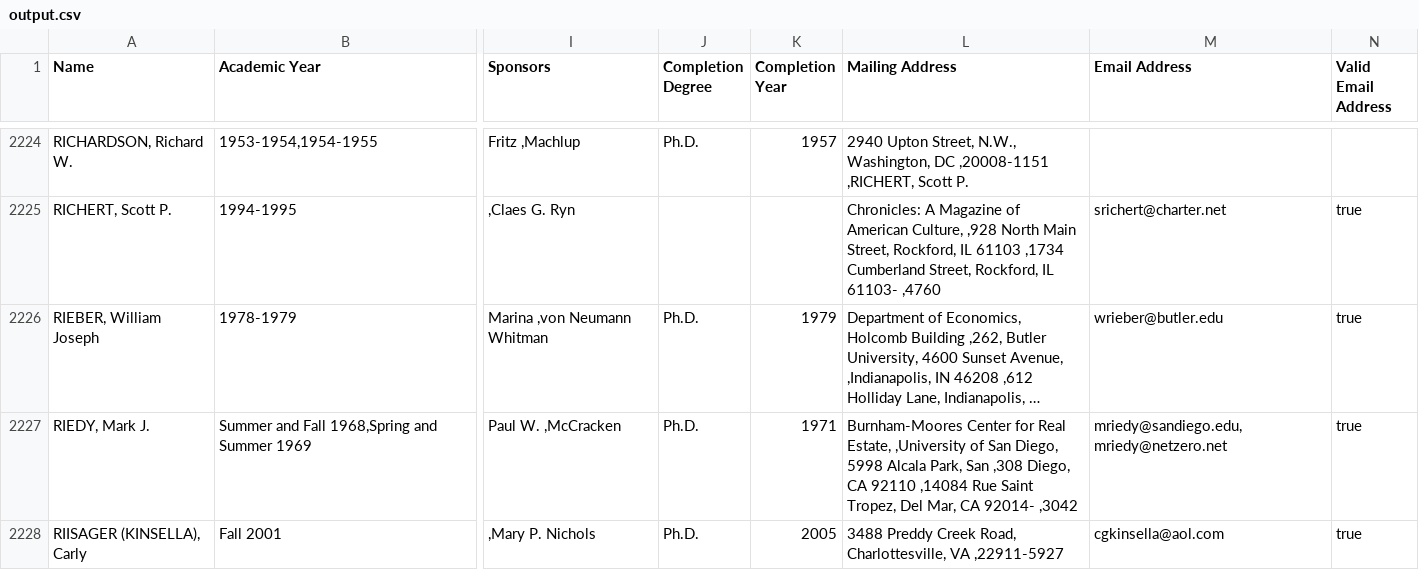
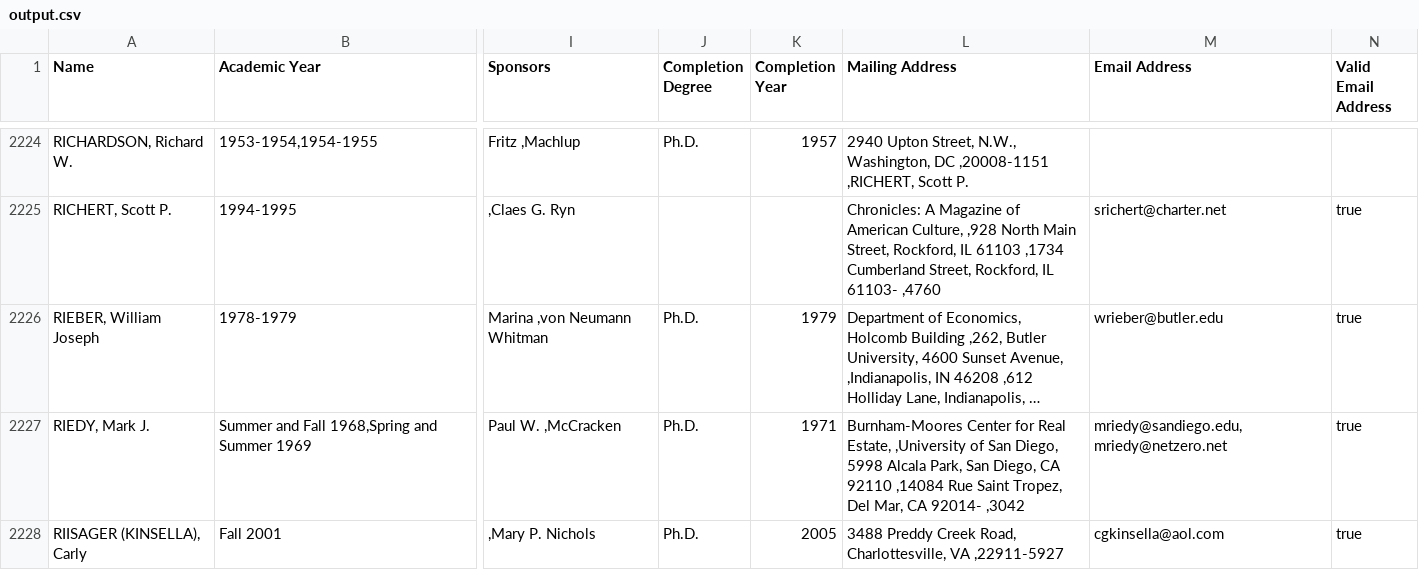
Before and after one commit to Vandivier/data-science-practice, a CSV file: js/earhart-fellows/output.csv, drawn as a sheet; only a part is shown, gaps mark what is left out; long unchanged cells end in …; the diff covers the shown part only; the diff names each change by its address in the sheet, - before the commit and + after, or states it on an @@ line.

```diff
--- a/js/earhart-fellows/output.csv
+++ b/js/earhart-fellows/output.csv
-L2227 (Mailing Address): …Park, San ,308 Diego, CA…
+L2227 (Mailing Address): …Park, San Diego, CA…
```
Also changed, not shown: 114 edited cells elsewhere in this file, 2 other files.
